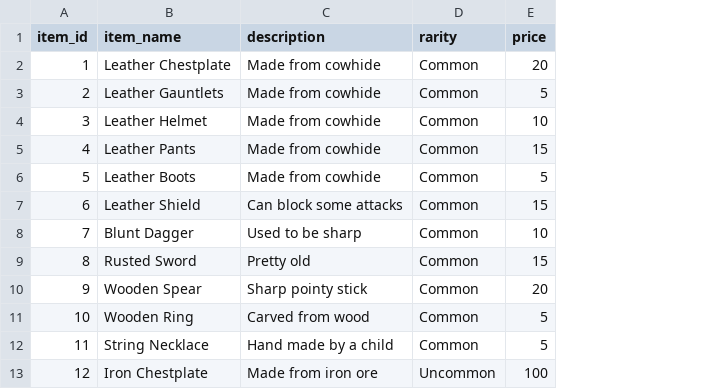
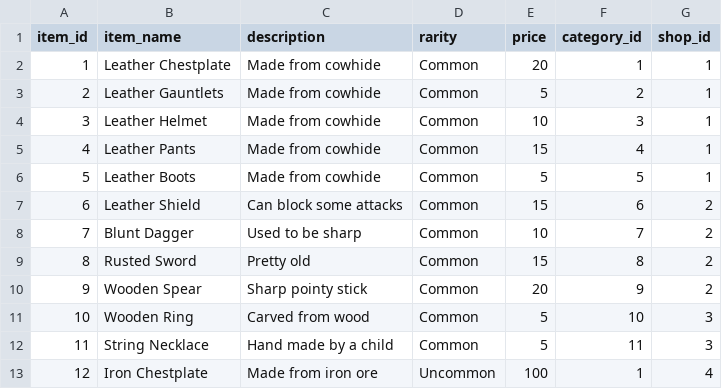
Before and after one commit to jvu123/jvu123-project-website, a CSV file: schema_excel_data/item_data.csv, drawn as a sheet; only a part is shown; the diff names each change by its address in the sheet, - before the commit and + after, or states it on an @@ line.

Commit message:
updated schema data

```diff
--- a/schema_excel_data/item_data.csv
+++ b/schema_excel_data/item_data.csv
+column F (category_id), rows 2-13: 1 | 2 | 3 | 4 | 5 | 6 | 7 | 8 | 9 | 10 | 11 | 1
+column G (shop_id), rows 2-13: 1 | 1 | 1 | 1 | 1 | 2 | 2 | 2 | 2 | 3 | 3 | 4
```
Also changed, not shown: schema_excel_data/purchase_data.csv, schema_excel_data/user_account_data.csv, 7 other files.
